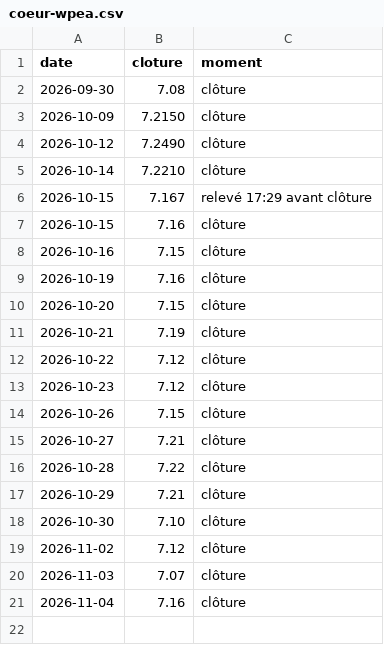
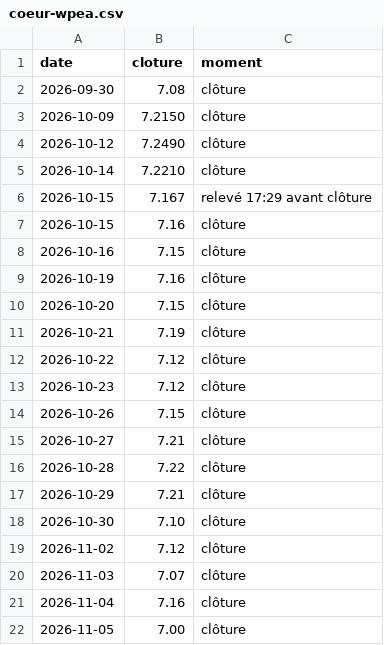
Before and after one commit to TanguyOvernight/overnight-design-system, a CSV file: investissements/tableau-de-bord/coeur-wpea.csv, drawn as a sheet.

```diff
--- a/investissements/tableau-de-bord/coeur-wpea.csv
+++ b/investissements/tableau-de-bord/coeur-wpea.csv
@@ -21 +21,2 @@ date,cloture,moment
 2026-11-04,7.16,clôture
+2026-11-05,7.00,clôture
```
Also changed, not shown: investissements/tableau-de-bord/classement.csv, investissements/tableau-de-bord/plan.csv, 7 other files.
